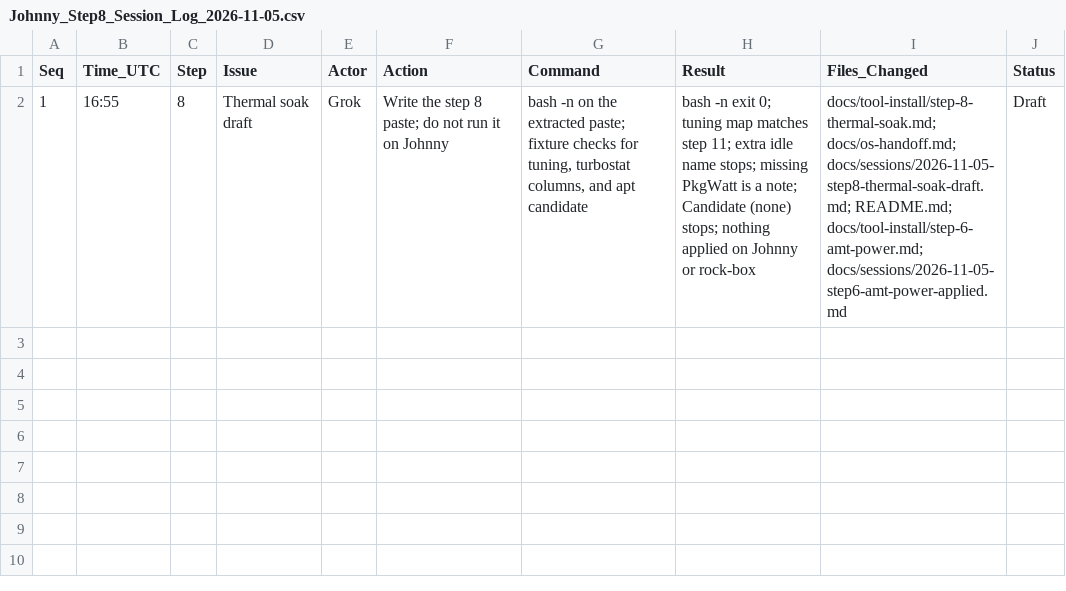
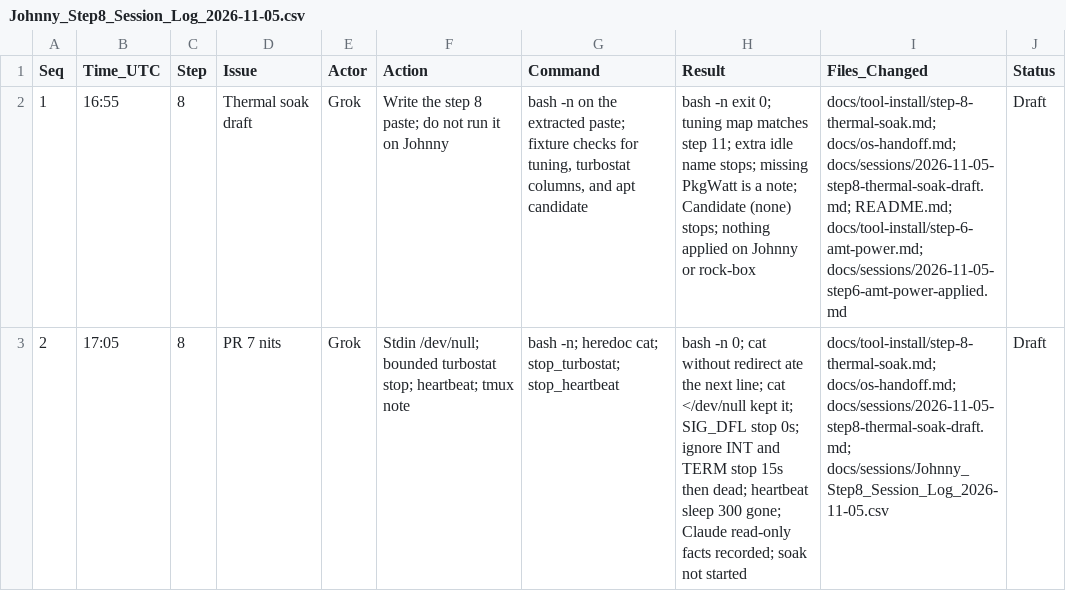
Before and after one commit to ajeswint/strix-halo-johnny, a CSV file: docs/sessions/Johnny_Step8_Session_Log_2026-11-05.csv, drawn as a sheet; the diff names each change by its address in the sheet, - before the commit and + after, or states it on an @@ line.

```diff
--- a/docs/sessions/Johnny_Step8_Session_Log_2026-11-05.csv
+++ b/docs/sessions/Johnny_Step8_Session_Log_2026-11-05.csv
+row 3: 2 | 17:05 | 8 | PR 7 nits | Grok | Stdin /dev/null; bounded turbostat stop; heartbeat; tmux note | bash -n; heredoc cat; stop_turbostat; stop_heartbeat | bash -n 0; cat without redirect ate the next line; cat </dev/null kept it; SIG_DFL stop 0s; ignore INT and TERM stop 15s then dead; heartbeat sleep 300 gone; Claude read-only facts recorded; soak not started | docs/tool-install/step-8-thermal-soak.md; docs/os-handoff.md; docs/sessions/2026-11-05-step8-thermal-soak-draft.md; docs/sessions/Johnny_Step8_Session_Log_2026-11-05.csv | Draft
```
Also changed, not shown: 3 other files.
